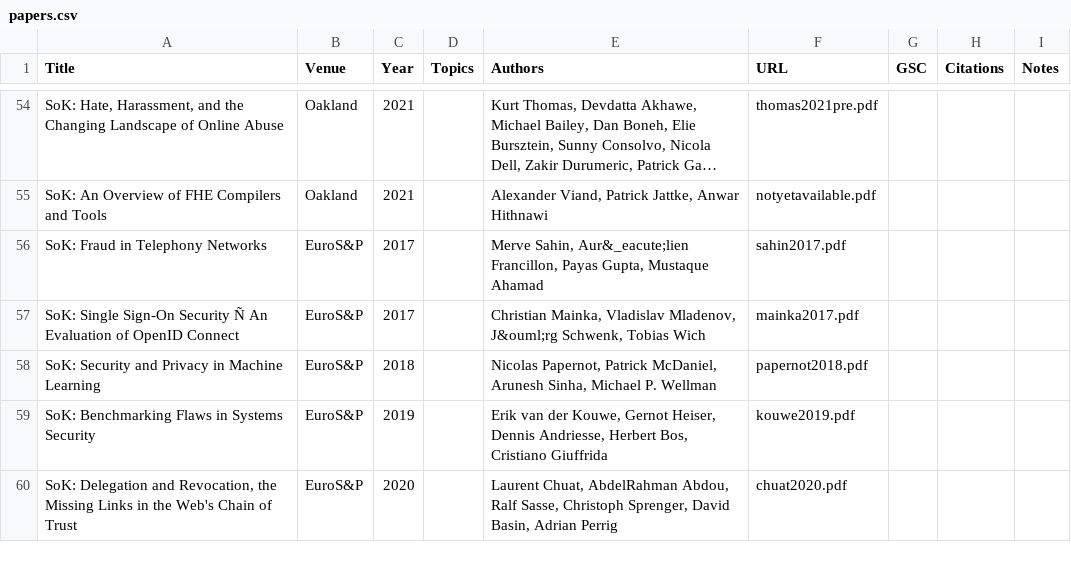
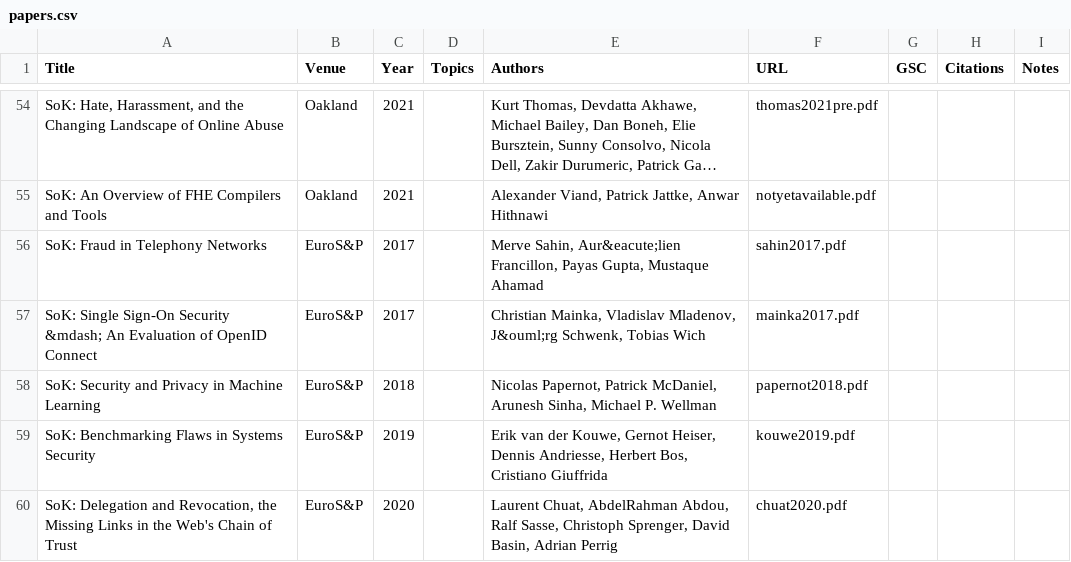
Before and after one commit to oaklandsok/oaklandsok.github.io, a CSV file: src/papers.csv, drawn as a sheet; only a part is shown, gaps mark what is left out; long unchanged cells end in …; the diff names each change by its address in the sheet, - before the commit and + after, or states it on an @@ line.

```diff
--- a/src/papers.csv
+++ b/src/papers.csv
-E56 (Authors): Merve Sahin, Aur&_eacute;lien Francillon, Payas…
+E56 (Authors): Merve Sahin, Aur&eacute;lien Francillon, Payas…
-A57 (Title): …Sign-On Security Ñ An Evaluation…
+A57 (Title): …Sign-On Security &mdash; An Evaluation…
```
Also changed, not shown: 10 other files.
